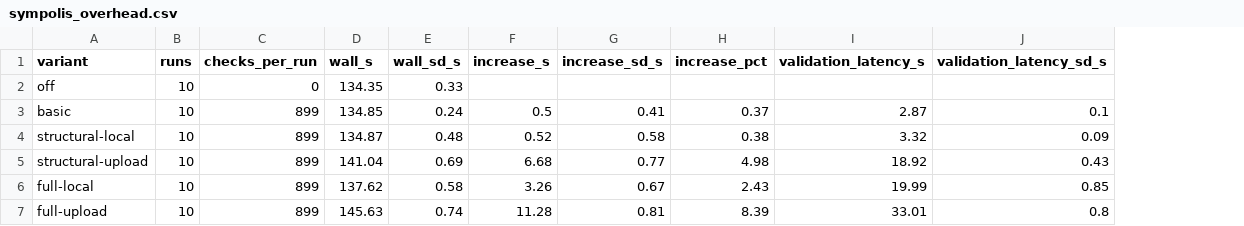
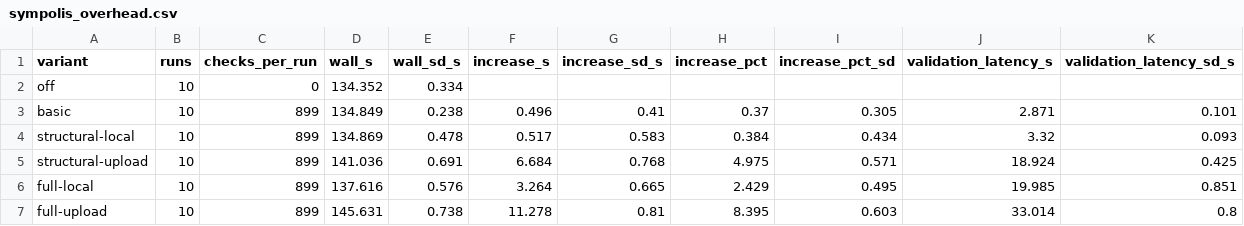
Before and after one commit to dfg-sos/format-aware-cwl-icsa27-artifact, a CSV file: bench/stats/sympolis_overhead.csv, drawn as a sheet; addresses are those after the commit; the diff names each change by its address in the sheet, - before the commit and + after, or states it on an @@ line.

Commit message:
fix: rounding errors in result table and formatting

```diff
--- a/bench/stats/sympolis_overhead.csv
+++ b/bench/stats/sympolis_overhead.csv
+column I (increase_pct_sd), rows 3-7: 0.305 | 0.434 | 0.571 | 0.495 | 0.603
-D2 (wall_s): 134.35
+D2 (wall_s): 134.352
-E2 (wall_sd_s): 0.33
+E2 (wall_sd_s): 0.334
-D3 (wall_s): 134.85
+D3 (wall_s): 134.849
-E3 (wall_sd_s): 0.24
+E3 (wall_sd_s): 0.238
-F3 (increase_s): 0.5
+F3 (increase_s): 0.496
-J3 (validation_latency_s): 2.87
+J3 (validation_latency_s): 2.871
-K3 (validation_latency_sd_s): 0.1
+K3 (validation_latency_sd_s): 0.101
-D4 (wall_s): 134.87
+D4 (wall_s): 134.869
-E4 (wall_sd_s): 0.48
+E4 (wall_sd_s): 0.478
-F4 (increase_s): 0.52
+F4 (increase_s): 0.517
-G4 (increase_sd_s): 0.58
+G4 (increase_sd_s): 0.583
-H4 (increase_pct): 0.38
+H4 (increase_pct): 0.384
-K4 (validation_latency_sd_s): 0.09
+K4 (validation_latency_sd_s): 0.093
-D5 (wall_s): 141.04
+D5 (wall_s): 141.036
-E5 (wall_sd_s): 0.69
+E5 (wall_sd_s): 0.691
-F5 (increase_s): 6.68
+F5 (increase_s): 6.684
-G5 (increase_sd_s): 0.77
+G5 (increase_sd_s): 0.768
-H5 (increase_pct): 4.98
+H5 (increase_pct): 4.975
-J5 (validation_latency_s): 18.92
+J5 (validation_latency_s): 18.924
-K5 (validation_latency_sd_s): 0.43
+K5 (validation_latency_sd_s): 0.425
-D6 (wall_s): 137.62
+D6 (wall_s): 137.616
-E6 (wall_sd_s): 0.58
+E6 (wall_sd_s): 0.576
-F6 (increase_s): 3.26
+F6 (increase_s): 3.264
-G6 (increase_sd_s): 0.67
+G6 (increase_sd_s): 0.665
-H6 (increase_pct): 2.43
+H6 (increase_pct): 2.429
-J6 (validation_latency_s): 19.99
+J6 (validation_latency_s): 19.985
-K6 (validation_latency_sd_s): 0.85
+K6 (validation_latency_sd_s): 0.851
-D7 (wall_s): 145.63
+D7 (wall_s): 145.631
-E7 (wall_sd_s): 0.74
+E7 (wall_sd_s): 0.738
-F7 (increase_s): 11.28
+F7 (increase_s): 11.278
-H7 (increase_pct): 8.39
+H7 (increase_pct): 8.395
-J7 (validation_latency_s): 33.01
+J7 (validation_latency_s): 33.014
```
Also changed, not shown: 2 other files.
